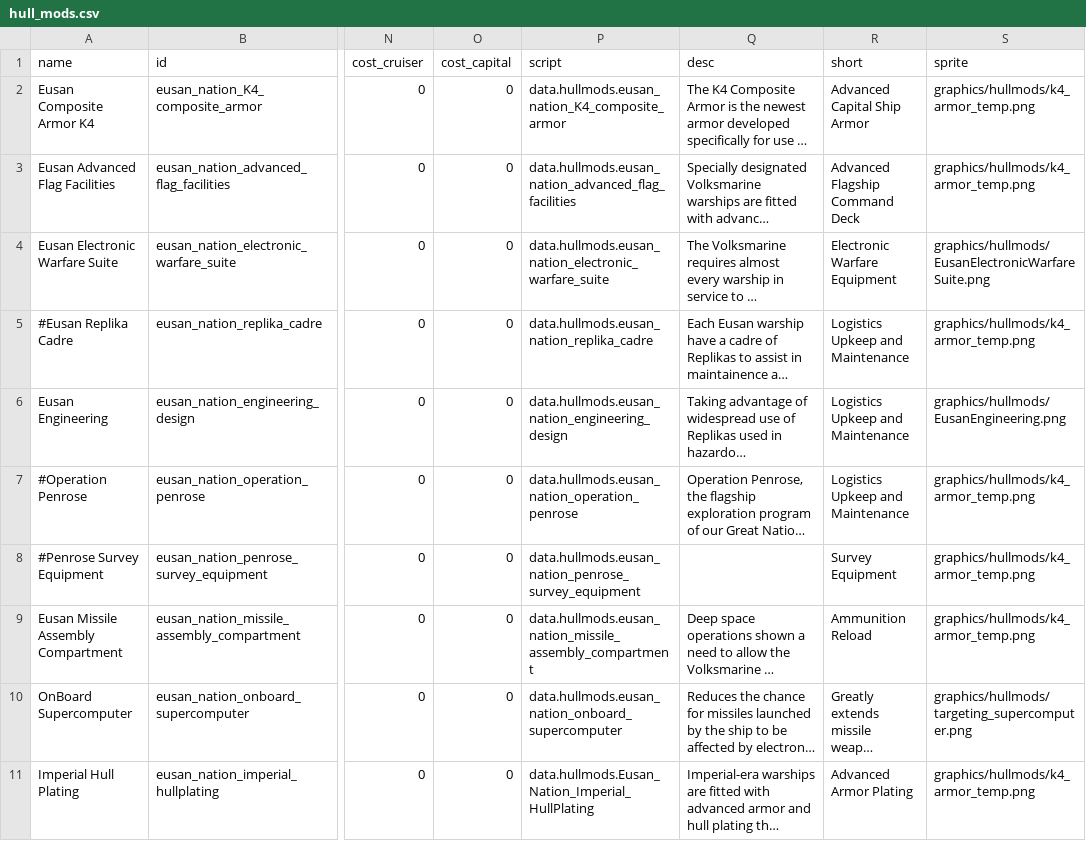
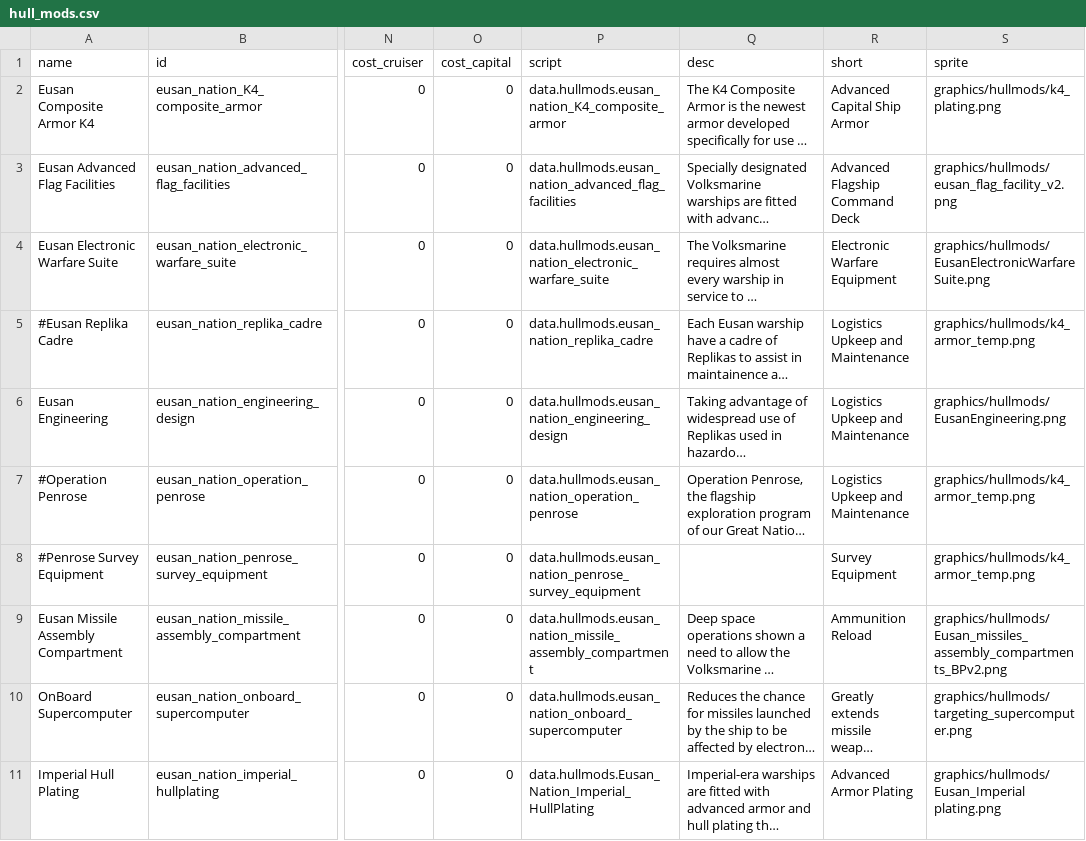
Before and after one commit to naslee2/SignalisMod, a CSV file: data/hullmods/hull_mods.csv, drawn as a sheet; only a part is shown, gaps mark what is left out; long unchanged cells end in …; the diff names each change by its address in the sheet, - before the commit and + after, or states it on an @@ line.

Commit message:
adding new hullmod icons and updating hullmod icon data

```diff
--- a/data/hullmods/hull_mods.csv
+++ b/data/hullmods/hull_mods.csv
-S2 (sprite): graphics/hullmods/k4_armor_temp.png
+S2 (sprite): graphics/hullmods/k4_plating.png
-S3 (sprite): graphics/hullmods/k4_armor_temp.png
+S3 (sprite): graphics/hullmods/eusan_flag_facility_v2.png
-S9 (sprite): graphics/hullmods/k4_armor_temp.png
+S9 (sprite): graphics/hullmods/Eusan_missiles_assembly_compartments_BPv2.png
-S11 (sprite): graphics/hullmods/k4_armor_temp.png
+S11 (sprite): graphics/hullmods/Eusan_Imperial plating.png
```
Also changed, not shown: 6 other files.
